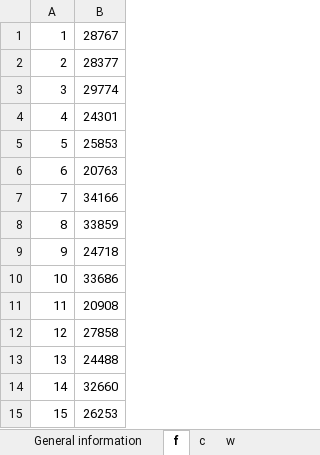
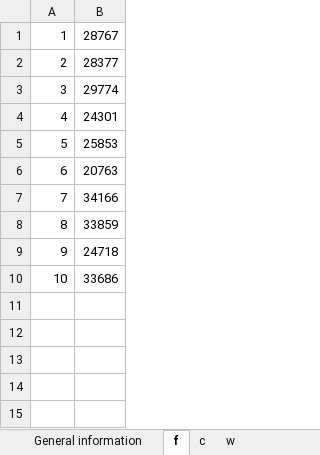
Before and after one commit to oThommy/Modelling-B, an Excel workbook: src/in/Data assignment parcel transport 2 TEST.xlsx, sheet f, drawn as a sheet; values as stored, in another font and other column widths than the file's, no borders; charts and pictures not drawn; the diff names each change by its address in the sheet, - before the commit and + after, or states it on an @@ line.

```diff
--- a/src/in/Data assignment parcel transport 2 TEST.xlsx (sheet f)
+++ b/src/in/Data assignment parcel transport 2 TEST.xlsx (sheet f)
-row 11: 11 | 20908
-row 12: 12 | 27858
-row 13: 13 | 24488
-row 14: 14 | 32660
-row 15: 15 | 26253
```
Also changed, not shown: sheet w, sheet c, 22 other files.
